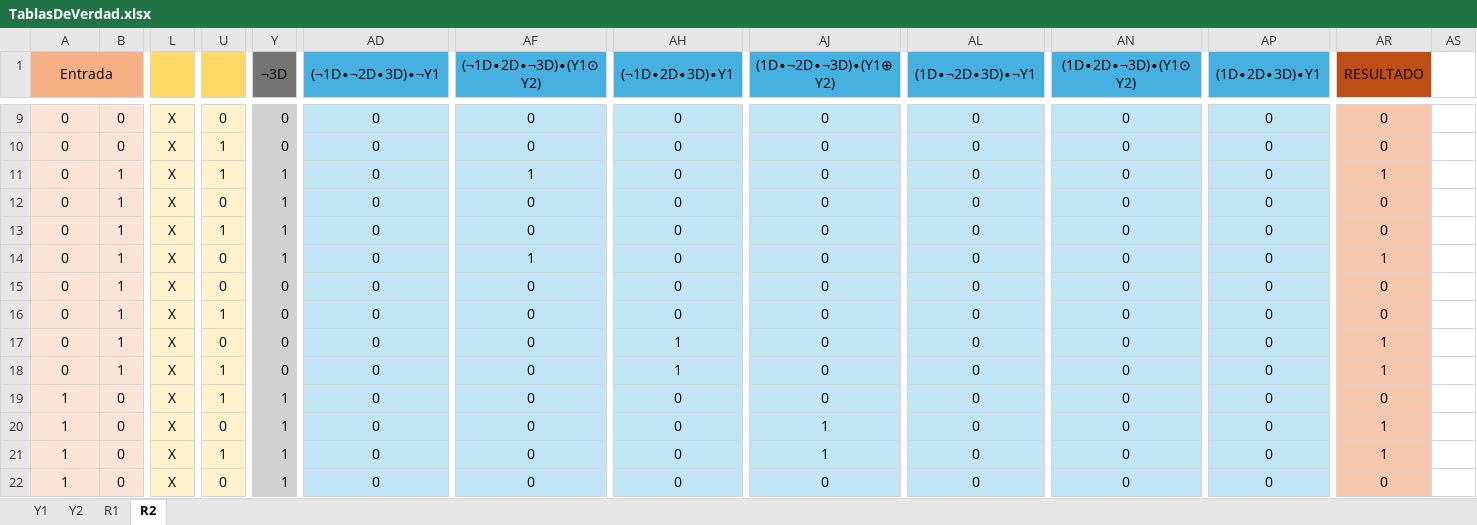
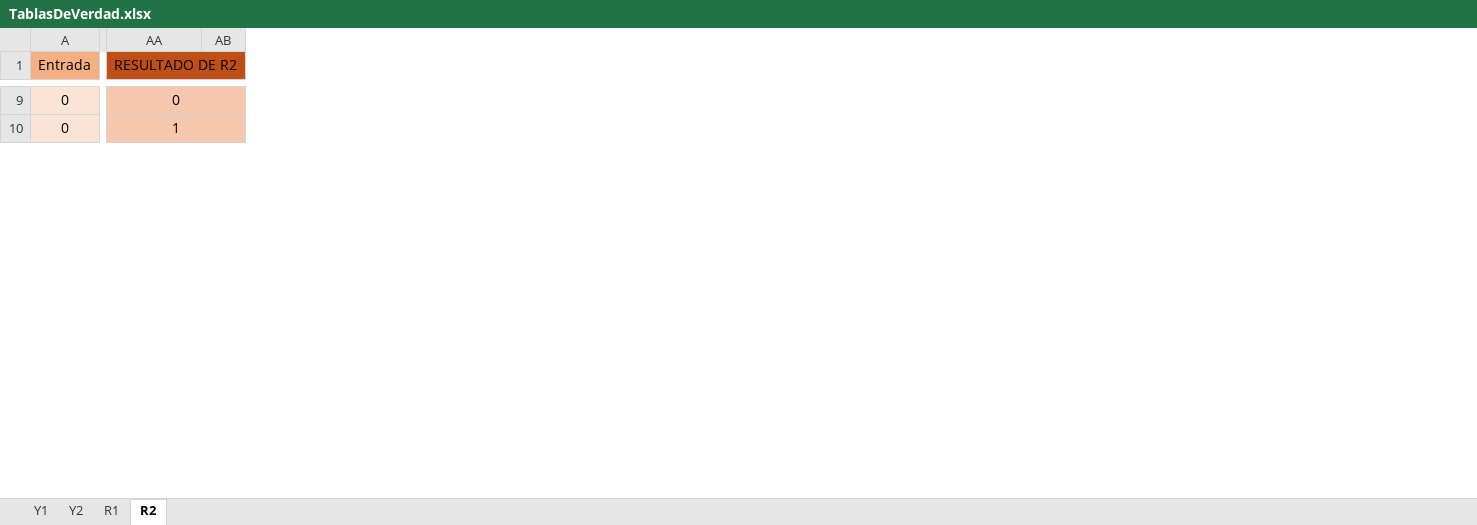
Before and after one commit to Adriel23456/achaves_fac_2024_s2, an Excel workbook: Proyecto1/TablasDeVerdad.xlsx, sheet R2, drawn as a sheet; only a part is shown, gaps mark what is left out; values as stored, in another font and other column widths than the file's, no borders; removed rows and columns are numbered as before the commit, all else as after; rows hold the shown columns only; the diff covers the shown part only; the diff names each change by its address in the sheet, - before the commit and + after, or states it on an @@ line.

```diff
--- a/Proyecto1/TablasDeVerdad.xlsx (sheet R2)
+++ b/Proyecto1/TablasDeVerdad.xlsx (sheet R2)
-column B, row 9: 0; row 18: 1
-column L, row 9: X; row 18: X
-column U, row 9: 0; row 18: 1
-column Y (¬3D), row 9: 0; row 18: 0
-column AD ((¬1D∙¬2D∙3D)∙¬Y1), row 9: 0; row 18: 0
-column AF ((¬1D∙2D∙¬3D)∙(Y1⊙Y2)), row 9: 0; row 18: 0
-column AH ((¬1D∙2D∙3D)∙Y1), row 9: 0; row 18: 1
-column AJ ((1D∙¬2D∙¬3D)∙(Y1⊕Y2)), row 9: 0; row 18: 0
-column AL ((1D∙¬2D∙3D)∙¬Y1), row 9: 0; row 18: 0
-column AN ((1D∙2D∙¬3D)∙(Y1⊙Y2)), row 9: 0; row 18: 0
-column AP ((1D∙2D∙3D)∙Y1), row 9: 0; row 18: 0
-AA1: RESULTADO
+AA1: RESULTADO DE R2
-AR1:AR2 merged
+AA1:AB2 merged
-AB1 fill: none
+AB1 fill: #C04F15
+A9:B9 merged
+AA9:AB9 merged
-AB9 fill: none
+AB9 fill: #F6C6AD
-row 10: 0 | 0 | X | 1 | 0 | 0 | 0 | 0 | 0 | 0 | 0 | 0 | 0
-row 11: 0 | 1 | X | 1 | 1 | 0 | 1 | 0 | 0 | 0 | 0 | 0 | 1
-row 12: 0 | 1 | X | 0 | 1 | 0 | 0 | 0 | 0 | 0 | 0 | 0 | 0
-row 13: 0 | 1 | X | 1 | 1 | 0 | 0 | 0 | 0 | 0 | 0 | 0 | 0
-row 14: 0 | 1 | X | 0 | 1 | 0 | 1 | 0 | 0 | 0 | 0 | 0 | 1
-row 15: 0 | 1 | X | 0 | 0 | 0 | 0 | 0 | 0 | 0 | 0 | 0 | 0
-row 16: 0 | 1 | X | 1 | 0 | 0 | 0 | 0 | 0 | 0 | 0 | 0 | 0
-row 17: 0 | 1 | X | 0 | 0 | 0 | 0 | 1 | 0 | 0 | 0 | 0 | 1
+A10:B10 merged
+AA10:AB10 merged
-AB10 fill: none
+AB10 fill: #F6C6AD
-row 19: 1 | 0 | X | 1 | 1 | 0 | 0 | 0 | 0 | 0 | 0 | 0 | 0
-row 20: 1 | 0 | X | 0 | 1 | 0 | 0 | 0 | 1 | 0 | 0 | 0 | 1
-row 21: 1 | 0 | X | 1 | 1 | 0 | 0 | 0 | 1 | 0 | 0 | 0 | 1
-row 22: 1 | 0 | X | 0 | 1 | 0 | 0 | 0 | 0 | 0 | 0 | 0 | 0
```
Also changed, not shown: 4 removed rows, 4 added columns, 9 removed columns, 61 edited cells, cell formats and merged cells elsewhere in this sheet, sheet R1, sheet Y2, formulas that keep their value, 4 other files.
